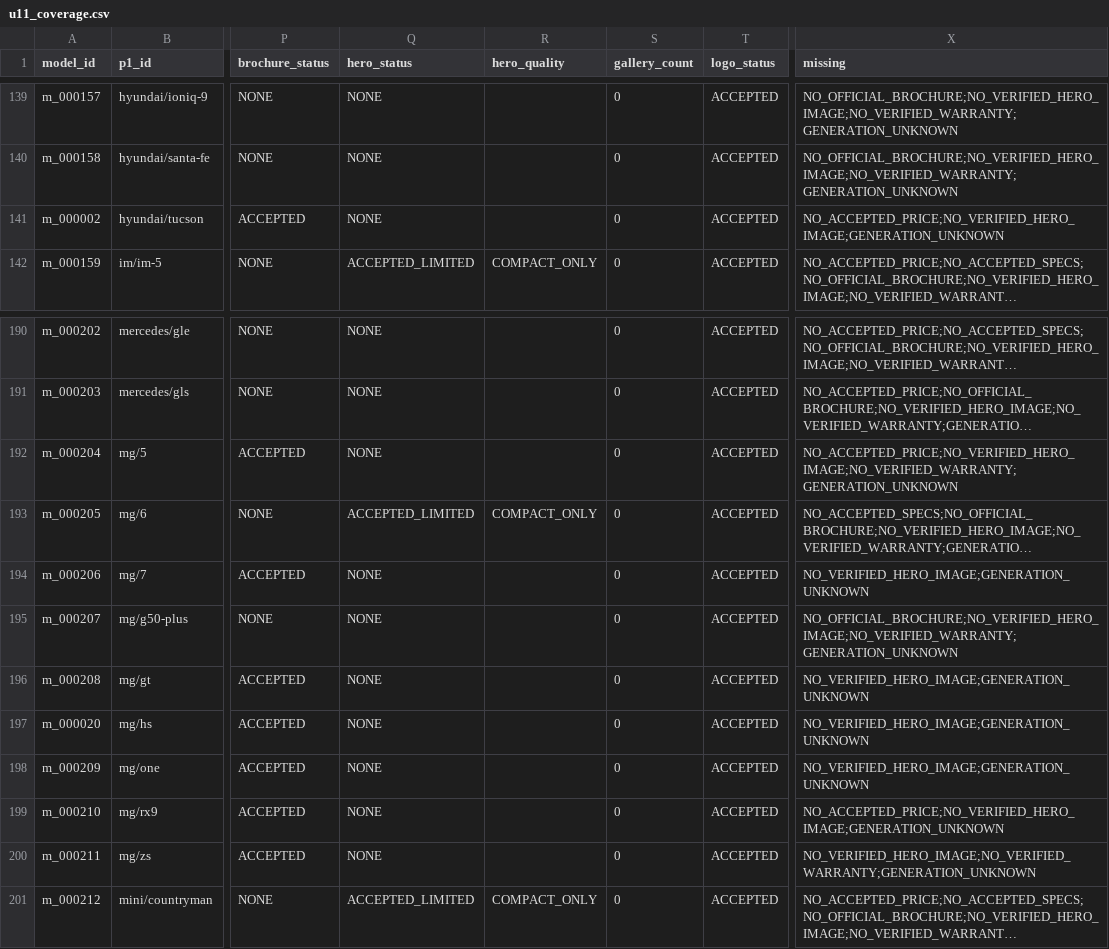
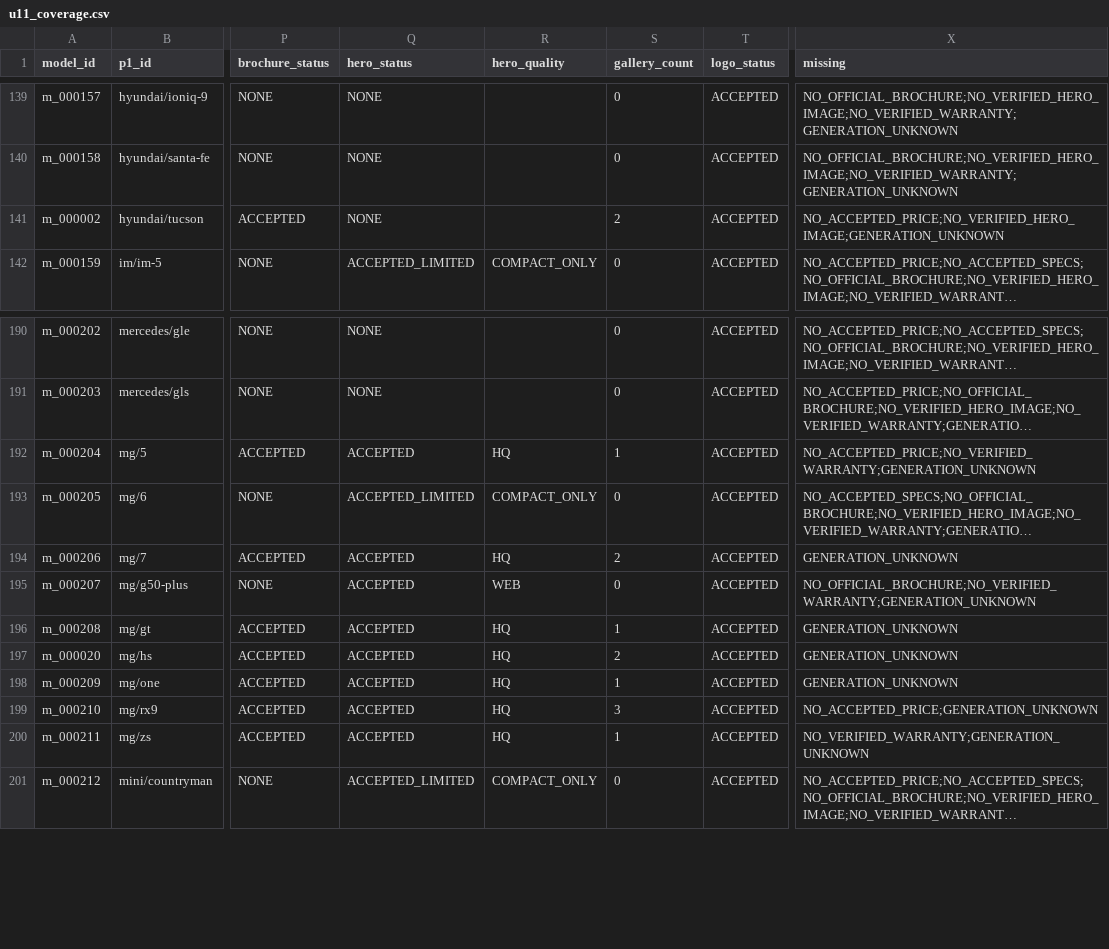
Before and after one commit to KingMega1/scratch, a CSV file: vehicle-data/review/u11_coverage.csv, drawn as a sheet; only a part is shown, gaps mark what is left out; long unchanged cells end in …; the diff names each change by its address in the sheet, - before the commit and + after, or states it on an @@ line.

```diff
--- a/vehicle-data/review/u11_coverage.csv
+++ b/vehicle-data/review/u11_coverage.csv
-S141 (gallery_count): 0
+S141 (gallery_count): 2
-Q192 (hero_status): NONE
+Q192 (hero_status): ACCEPTED
-R192 (hero_quality): (empty)
+R192 (hero_quality): HQ
-S192 (gallery_count): 0
+S192 (gallery_count): 1
-X192 (missing): NO_ACCEPTED_PRICE;NO_VERIFIED_HERO_IMAGE;NO_VERIFIED_WARRANTY;GENERATION_UNKNOWN
+X192 (missing): NO_ACCEPTED_PRICE;NO_VERIFIED_WARRANTY;GENERATION_UNKNOWN
-Q194:Q200 (hero_status): NONE
+Q194:Q200 (hero_status): ACCEPTED
-R194 (hero_quality): (empty)
+R194 (hero_quality): HQ
-S194 (gallery_count): 0
+S194 (gallery_count): 2
-X194 (missing): NO_VERIFIED_HERO_IMAGE;GENERATION_UNKNOWN
+X194 (missing): GENERATION_UNKNOWN
-R195 (hero_quality): (empty)
+R195 (hero_quality): WEB
-X195 (missing): NO_OFFICIAL_BROCHURE;NO_VERIFIED_HERO_IMAGE;NO_VERIFIED_WARRANTY;GENERATION_UNKNOWN
+X195 (missing): NO_OFFICIAL_BROCHURE;NO_VERIFIED_WARRANTY;GENERATION_UNKNOWN
-R196:R200 (hero_quality): (empty)
+R196:R200 (hero_quality): HQ
-S196 (gallery_count): 0
+S196 (gallery_count): 1
-X196:X198 (missing): NO_VERIFIED_HERO_IMAGE;GENERATION_UNKNOWN
+X196:X198 (missing): GENERATION_UNKNOWN
-S197 (gallery_count): 0
+S197 (gallery_count): 2
-S198 (gallery_count): 0
+S198 (gallery_count): 1
-S199 (gallery_count): 0
+S199 (gallery_count): 3
-X199 (missing): NO_ACCEPTED_PRICE;NO_VERIFIED_HERO_IMAGE;GENERATION_UNKNOWN
+X199 (missing): NO_ACCEPTED_PRICE;GENERATION_UNKNOWN
-S200 (gallery_count): 0
+S200 (gallery_count): 1
-X200 (missing): NO_VERIFIED_HERO_IMAGE;NO_VERIFIED_WARRANTY;GENERATION_UNKNOWN
+X200 (missing): NO_VERIFIED_WARRANTY;GENERATION_UNKNOWN
```
Also changed, not shown: 25 other files.
